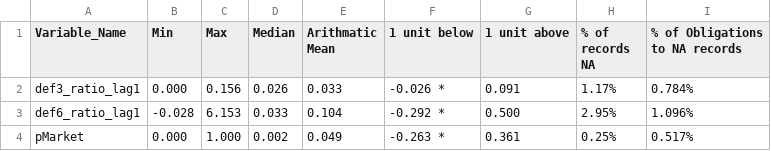
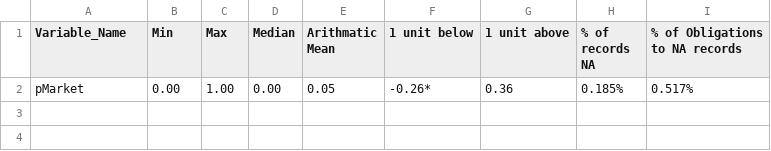
Before and after one commit to CSISdefense/Services, a CSV file: output/unlogged_controls.csv, drawn as a sheet.

```diff
--- a/output/unlogged_controls.csv
+++ b/output/unlogged_controls.csv
@@ -1,4 +1,2 @@
 "Variable_Name","Min","Max","Median","Arithmatic Mean","1 unit below","1 unit above","% of records NA","% of Obligations to NA records"
-"def3_ratio_lag1","0.000","0.156","0.026","0.033","-0.026  * ","0.091 ","1.17%","0.784%"
-"def6_ratio_lag1","-0.028","6.153","0.033","0.104","-0.292  * ","0.500 ","2.95%","1.096%"
-"pMarket","0.000","1.000","0.002","0.049","-0.263  * ","0.361 ","0.25%","0.517%"
+"pMarket","0.00","1.00","0.00","0.05","-0.26*","0.36","0.185%","0.517%"
```
Also changed, not shown: output/logged_controls.csv, 6 other files.
